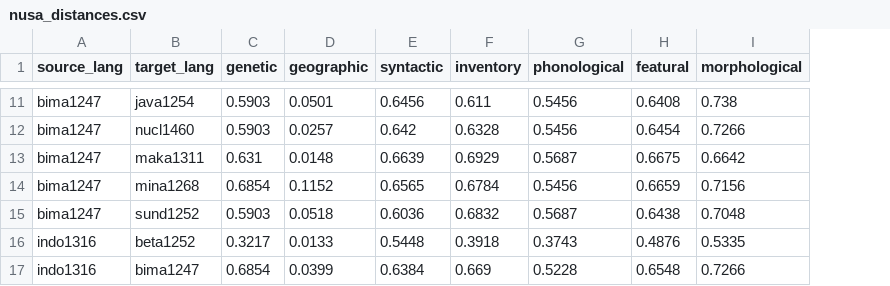
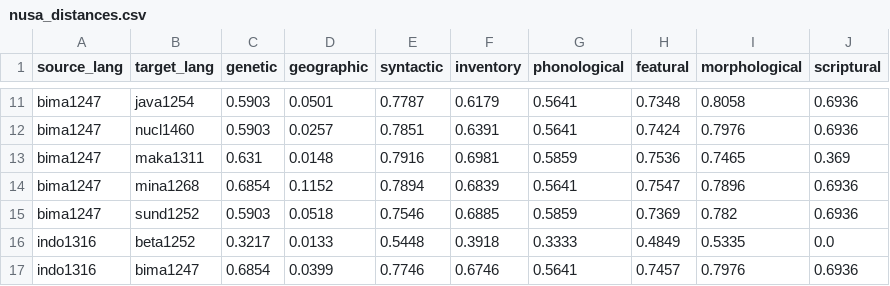
Before and after one commit to Masonshipton25/proxylm, a CSV file: distances/nusa_distances.csv, drawn as a sheet; only a part is shown, gaps mark what is left out; the diff covers the shown part only; the diff names each change by its address in the sheet, - before the commit and + after, or states it on an @@ line.

```diff
--- a/distances/nusa_distances.csv
+++ b/distances/nusa_distances.csv
+column J (scriptural), rows 11-17: 0.6936 | 0.6936 | 0.369 | 0.6936 | 0.6936 | 0.0 | 0.6936
-E11 (syntactic): 0.6456
+E11 (syntactic): 0.7787
-F11 (inventory): 0.611
+F11 (inventory): 0.6179
-G11:G12 (phonological): 0.5456
+G11:G12 (phonological): 0.5641
-H11 (featural): 0.6408
+H11 (featural): 0.7348
-I11 (morphological): 0.738
+I11 (morphological): 0.8058
-E12 (syntactic): 0.642
+E12 (syntactic): 0.7851
-F12 (inventory): 0.6328
+F12 (inventory): 0.6391
-H12 (featural): 0.6454
+H12 (featural): 0.7424
-I12 (morphological): 0.7266
+I12 (morphological): 0.7976
-E13 (syntactic): 0.6639
+E13 (syntactic): 0.7916
-F13 (inventory): 0.6929
+F13 (inventory): 0.6981
-G13 (phonological): 0.5687
+G13 (phonological): 0.5859
-H13 (featural): 0.6675
+H13 (featural): 0.7536
-I13 (morphological): 0.6642
+I13 (morphological): 0.7465
-E14 (syntactic): 0.6565
+E14 (syntactic): 0.7894
-F14 (inventory): 0.6784
+F14 (inventory): 0.6839
-G14 (phonological): 0.5456
+G14 (phonological): 0.5641
-H14 (featural): 0.6659
+H14 (featural): 0.7547
-I14 (morphological): 0.7156
+I14 (morphological): 0.7896
-E15 (syntactic): 0.6036
+E15 (syntactic): 0.7546
-F15 (inventory): 0.6832
+F15 (inventory): 0.6885
-G15 (phonological): 0.5687
+G15 (phonological): 0.5859
-H15 (featural): 0.6438
+H15 (featural): 0.7369
-I15 (morphological): 0.7048
+I15 (morphological): 0.782
-G16 (phonological): 0.3743
+G16 (phonological): 0.3333
-H16 (featural): 0.4876
+H16 (featural): 0.4849
-E17 (syntactic): 0.6384
+E17 (syntactic): 0.7746
-F17 (inventory): 0.669
+F17 (inventory): 0.6746
-G17 (phonological): 0.5228
+G17 (phonological): 0.5641
-H17 (featural): 0.6548
+H17 (featural): 0.7457
-I17 (morphological): 0.7266
+I17 (morphological): 0.7976
```
Also changed, not shown: 152 edited cells elsewhere in this file, distances/mt560_distances.csv, src/proxy_regressor/csv_datasets/nusa_experiments.csv, 21 other files.
